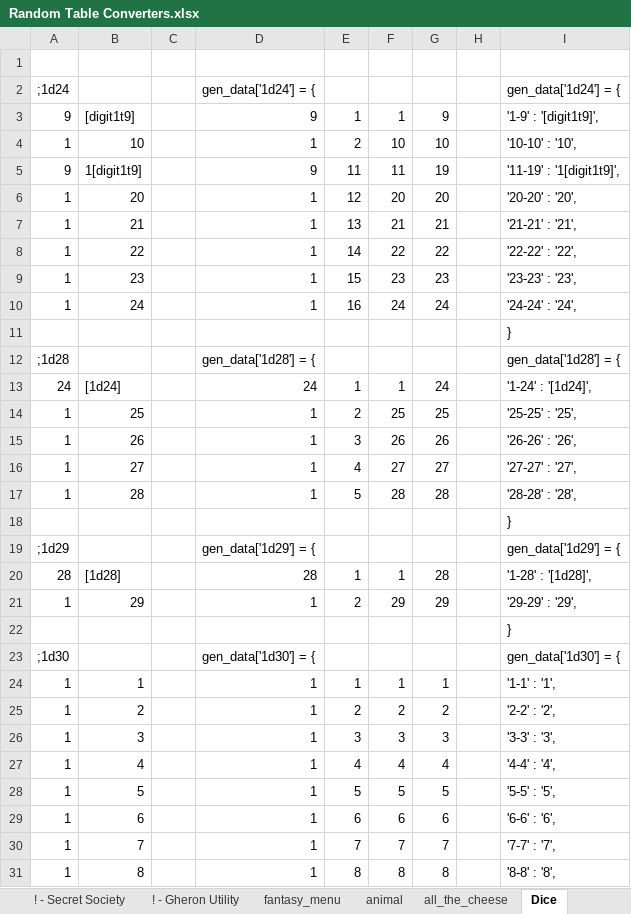
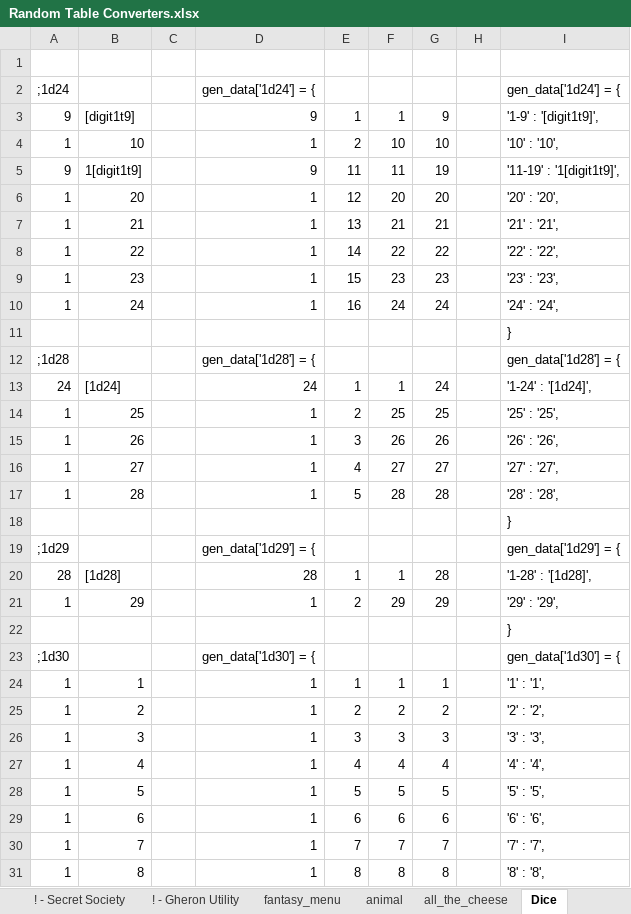
Before and after one commit to TedTschopp/randomtables, an Excel workbook: Docs/Random Table Converters.xlsx, sheet Dice, drawn as a sheet; only a part is shown; values as stored, in another font and other column widths than the file's, no borders; the diff covers the shown part only; the diff names each change by its address in the sheet, - before the commit and + after, or states it on an @@ line.

```diff
--- a/Docs/Random Table Converters.xlsx (sheet Dice)
+++ b/Docs/Random Table Converters.xlsx (sheet Dice)
-I4: '10-10' : '10',
+I4: '10' : '10',
-I6: '20-20' : '20',
+I6: '20' : '20',
-I7: '21-21' : '21',
+I7: '21' : '21',
-I8: '22-22' : '22',
+I8: '22' : '22',
-I9: '23-23' : '23',
+I9: '23' : '23',
-I10: '24-24' : '24',
+I10: '24' : '24',
-I14: '25-25' : '25',
+I14: '25' : '25',
-I15: '26-26' : '26',
+I15: '26' : '26',
-I16: '27-27' : '27',
+I16: '27' : '27',
-I17: '28-28' : '28',
+I17: '28' : '28',
-I21: '29-29' : '29',
+I21: '29' : '29',
-I24: '1-1' : '1',
+I24: '1' : '1',
-I25: '2-2' : '2',
+I25: '2' : '2',
-I26: '3-3' : '3',
+I26: '3' : '3',
-I27: '4-4' : '4',
+I27: '4' : '4',
-I28: '5-5' : '5',
+I28: '5' : '5',
-I29: '6-6' : '6',
+I29: '6' : '6',
-I30: '7-7' : '7',
+I30: '7' : '7',
-I31: '8-8' : '8',
+I31: '8' : '8',
```
Also changed, not shown: 577 edited cells elsewhere in this sheet, sheet animal, sheet Utility, sheet all_the_cheese, sheet ! -Inscriptions, sheet fantasy_menu, sheet ! - Gheron Utility, formulas that keep their value, 11 other files.
